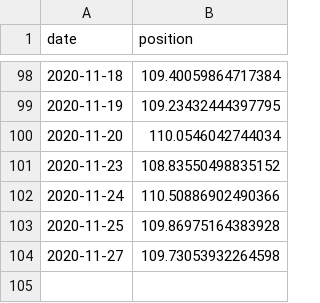
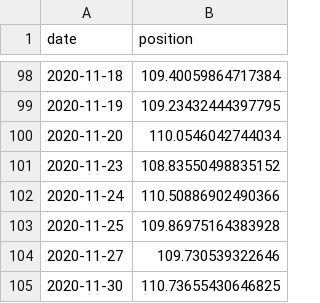
Before and after one commit to cristianpjensen/stock-market-prediction-via-google-trends, a CSV file: data/state.csv, drawn as a sheet; only a part is shown, gaps mark what is left out.

```diff
--- a/data/state.csv
+++ b/data/state.csv
@@ -103,2 +103,3 @@ date,position
 2020-11-25,109.86975164383928
-2020-11-27,109.73053932264598
+2020-11-27,109.730539322646
+2020-11-30,110.73655430646825
```
Also changed, not shown: data/stock_market.csv.
